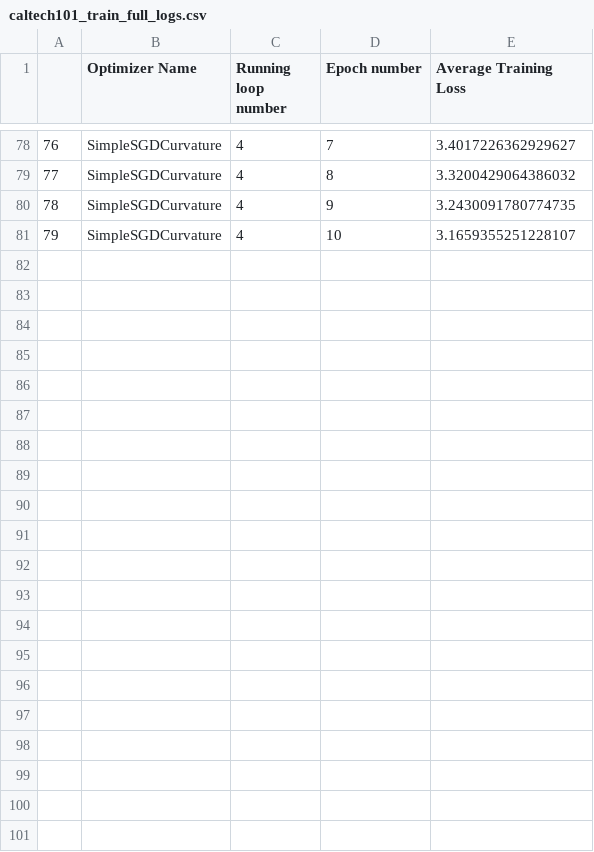
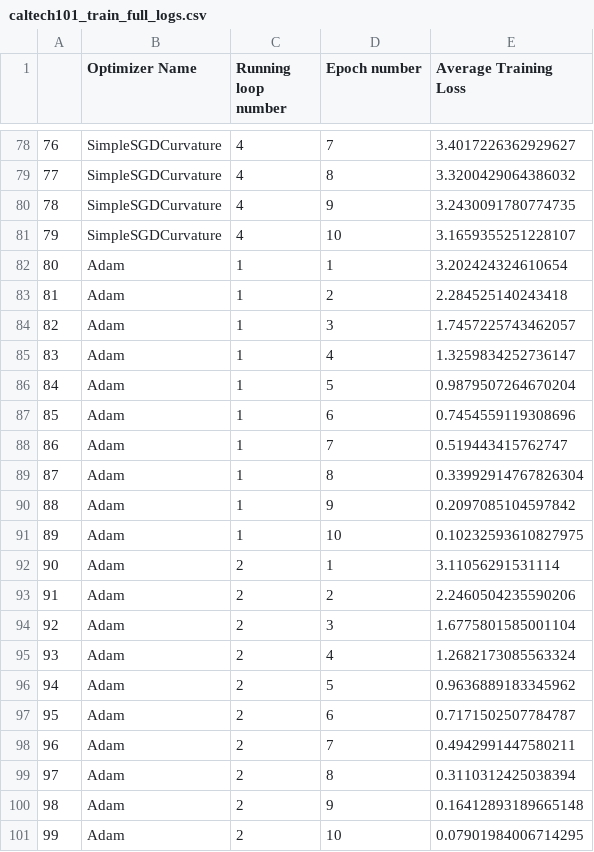
Before and after one commit to p10rahulm/curvatureStep, a CSV file: outputs/caltech101/caltech101_train_full_logs.csv, drawn as a sheet; only a part is shown, gaps mark what is left out; the diff names each change by its address in the sheet, - before the commit and + after, or states it on an @@ line.

```diff
--- a/outputs/caltech101/caltech101_train_full_logs.csv
+++ b/outputs/caltech101/caltech101_train_full_logs.csv
+row 82: 80 | Adam | 1 | 1 | 3.202424324610654
+row 83: 81 | Adam | 1 | 2 | 2.284525140243418
+row 84: 82 | Adam | 1 | 3 | 1.7457225743462057
+row 85: 83 | Adam | 1 | 4 | 1.3259834252736147
+row 86: 84 | Adam | 1 | 5 | 0.9879507264670204
+row 87: 85 | Adam | 1 | 6 | 0.7454559119308696
+row 88: 86 | Adam | 1 | 7 | 0.519443415762747
+row 89: 87 | Adam | 1 | 8 | 0.33992914767826304
+row 90: 88 | Adam | 1 | 9 | 0.2097085104597842
+row 91: 89 | Adam | 1 | 10 | 0.10232593610827975
+row 92: 90 | Adam | 2 | 1 | 3.11056291531114
+row 93: 91 | Adam | 2 | 2 | 2.2460504235590206
+row 94: 92 | Adam | 2 | 3 | 1.6775801585001104
+row 95: 93 | Adam | 2 | 4 | 1.2682173085563324
+row 96: 94 | Adam | 2 | 5 | 0.9636889183345962
+row 97: 95 | Adam | 2 | 6 | 0.7171502507784787
+row 98: 96 | Adam | 2 | 7 | 0.4942991447580211
+row 99: 97 | Adam | 2 | 8 | 0.3110312425038394
+row 100: 98 | Adam | 2 | 9 | 0.16412893189665148
+row 101: 99 | Adam | 2 | 10 | 0.07901984006714295
```
Also changed, not shown: outputs/cifar10/cifar10_test_full_logs.csv, outputs/cifar100/cifar100_train_full_logs.csv, 16 other files.
